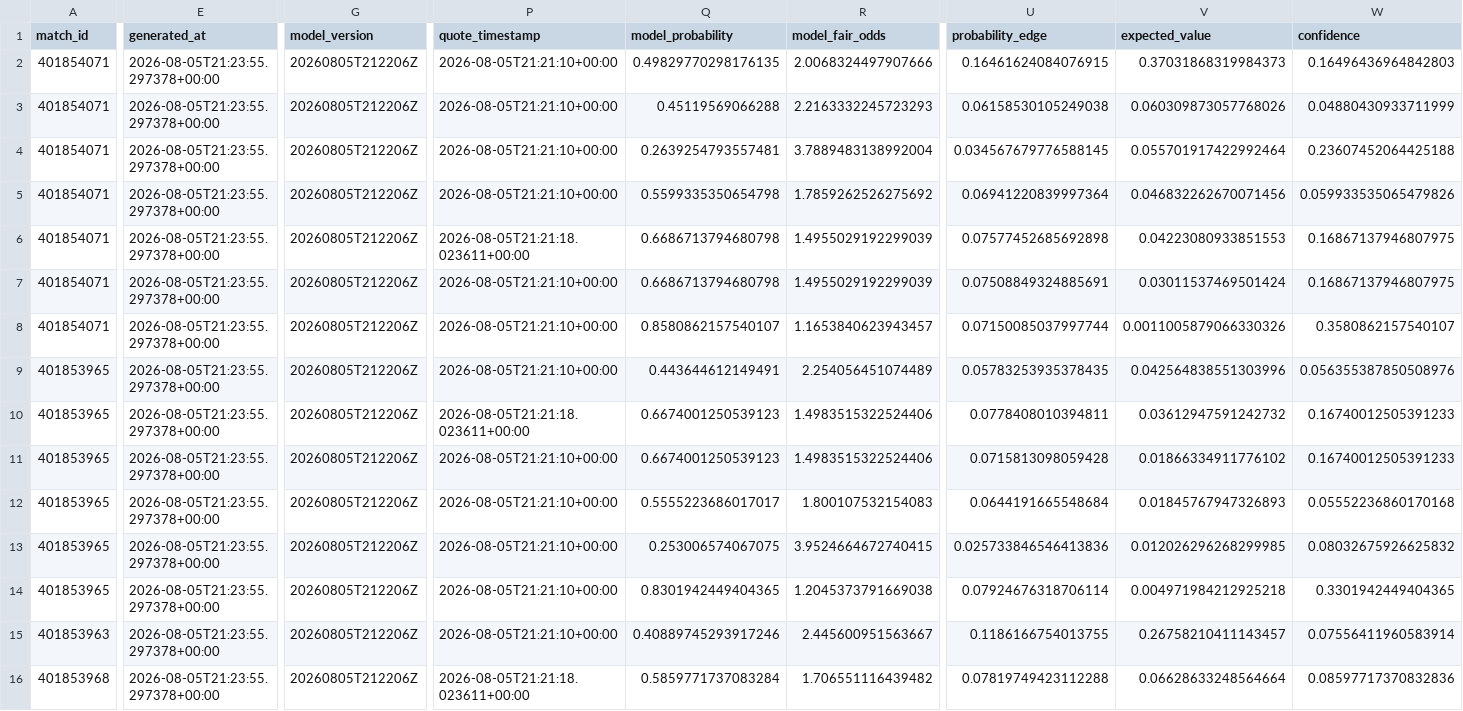
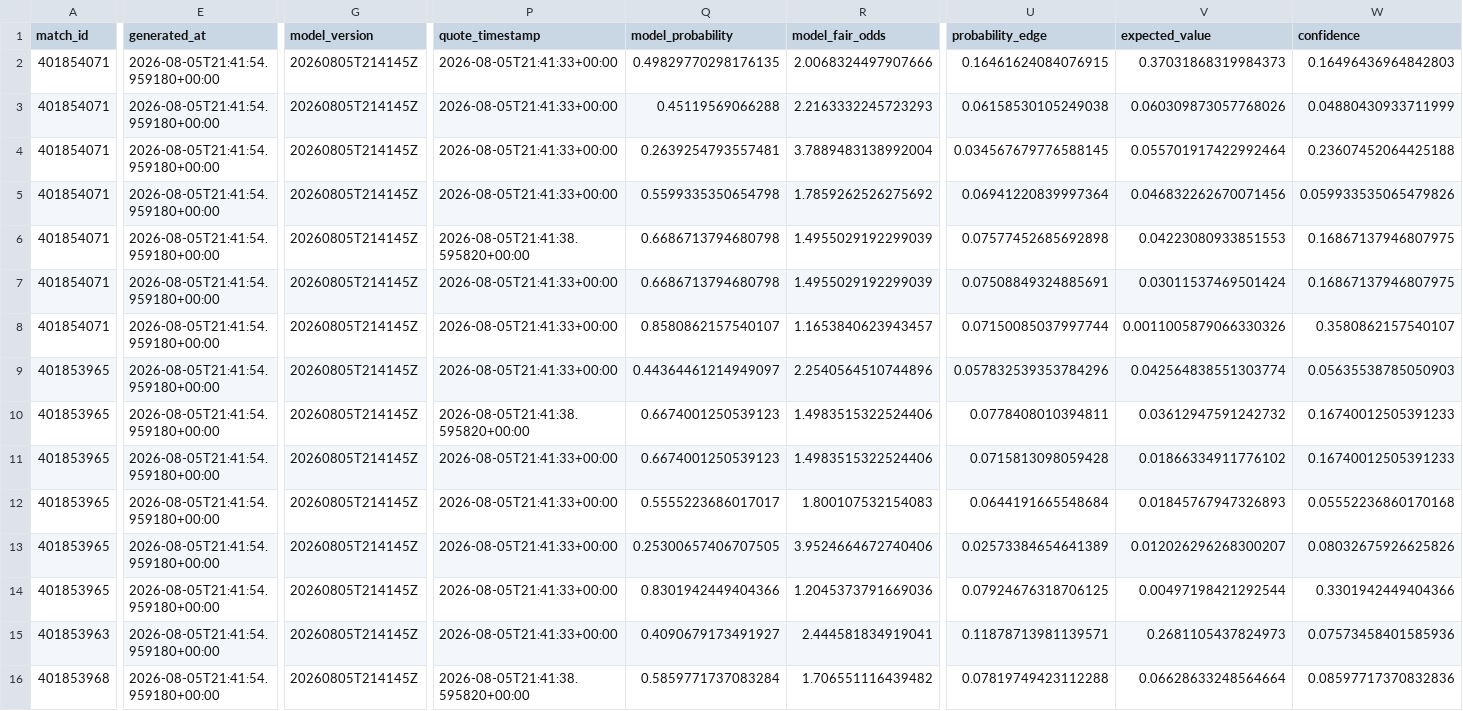
Before and after one commit to zachringnight/nwsl-fantasy-platform, a CSV file: nwsl-model/data/processed/model_edges.csv, drawn as a sheet; only a part is shown, gaps mark what is left out; the diff covers the shown part only; the diff names each change by its address in the sheet, - before the commit and + after, or states it on an @@ line.

```diff
--- a/nwsl-model/data/processed/model_edges.csv
+++ b/nwsl-model/data/processed/model_edges.csv
-E2:E16 (generated_at): 2026-08-05T21:23:55.297378+00:00
+E2:E16 (generated_at): 2026-08-05T21:41:54.959180+00:00
-G2:G16 (model_version): 20260805T212206Z
+G2:G16 (model_version): 20260805T214145Z
-P2:P5 (quote_timestamp): 2026-08-05T21:21:10+00:00
+P2:P5 (quote_timestamp): 2026-08-05T21:41:33+00:00
-P6 (quote_timestamp): 2026-08-05T21:21:18.023611+00:00
+P6 (quote_timestamp): 2026-08-05T21:41:38.595820+00:00
-P7:P9 (quote_timestamp): 2026-08-05T21:21:10+00:00
+P7:P9 (quote_timestamp): 2026-08-05T21:41:33+00:00
-Q9 (model_probability): 0.443644612149491
+Q9 (model_probability): 0.44364461214949097
-R9 (model_fair_odds): 2.254056451074489
+R9 (model_fair_odds): 2.2540564510744896
-U9 (probability_edge): 0.05783253935378435
+U9 (probability_edge): 0.057832539353784296
-V9 (expected_value): 0.042564838551303996
+V9 (expected_value): 0.042564838551303774
-W9 (confidence): 0.056355387850508976
+W9 (confidence): 0.05635538785050903
-P10 (quote_timestamp): 2026-08-05T21:21:18.023611+00:00
+P10 (quote_timestamp): 2026-08-05T21:41:38.595820+00:00
-P11:P15 (quote_timestamp): 2026-08-05T21:21:10+00:00
+P11:P15 (quote_timestamp): 2026-08-05T21:41:33+00:00
-Q13 (model_probability): 0.253006574067075
+Q13 (model_probability): 0.25300657406707505
-R13 (model_fair_odds): 3.9524664672740415
+R13 (model_fair_odds): 3.9524664672740406
-U13 (probability_edge): 0.025733846546413836
+U13 (probability_edge): 0.02573384654641389
-V13 (expected_value): 0.012026296268299985
+V13 (expected_value): 0.012026296268300207
-W13 (confidence): 0.08032675926625832
+W13 (confidence): 0.08032675926625826
-Q14 (model_probability): 0.8301942449404365
+Q14 (model_probability): 0.8301942449404366
-R14 (model_fair_odds): 1.2045373791669038
+R14 (model_fair_odds): 1.2045373791669036
-U14 (probability_edge): 0.07924676318706114
+U14 (probability_edge): 0.07924676318706125
-V14 (expected_value): 0.004971984212925218
+V14 (expected_value): 0.00497198421292544
-W14 (confidence): 0.3301942449404365
+W14 (confidence): 0.3301942449404366
-Q15 (model_probability): 0.40889745293917246
+Q15 (model_probability): 0.4090679173491927
-R15 (model_fair_odds): 2.445600951563667
+R15 (model_fair_odds): 2.444581834919041
-U15 (probability_edge): 0.1186166754013755
+U15 (probability_edge): 0.11878713981139571
-V15 (expected_value): 0.26758210411143457
+V15 (expected_value): 0.2681105437824973
-W15 (confidence): 0.07556411960583914
+W15 (confidence): 0.07573458401585936
-P16 (quote_timestamp): 2026-08-05T21:21:18.023611+00:00
+P16 (quote_timestamp): 2026-08-05T21:41:38.595820+00:00
```
Also changed, not shown: 1 edited cell elsewhere in this file, nwsl-model/data/processed/predictions.csv, nwsl-model/data/raw/asa_match_xgoals.csv, 34 other files.
